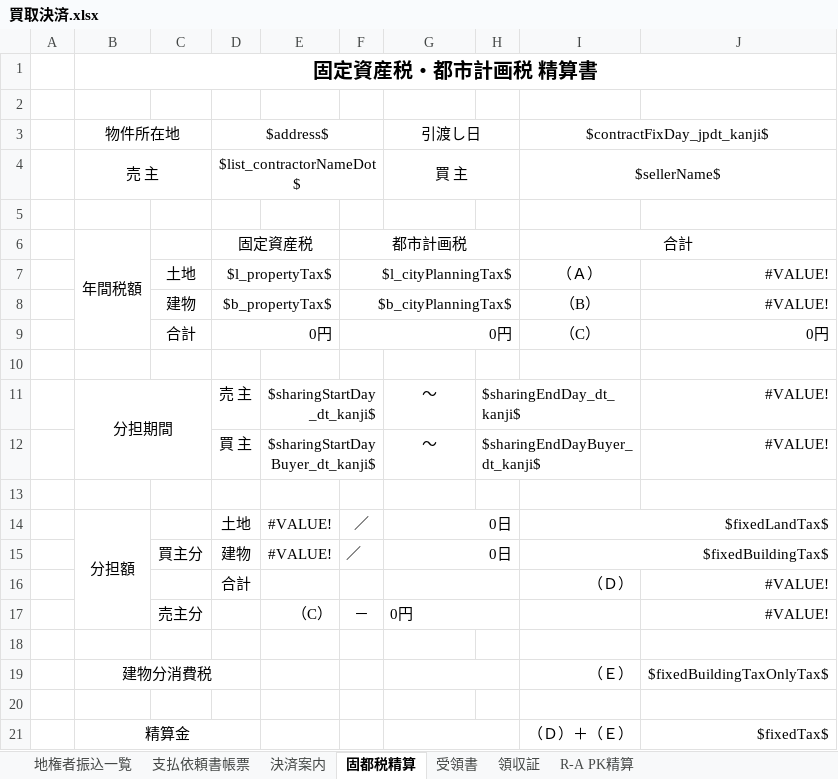
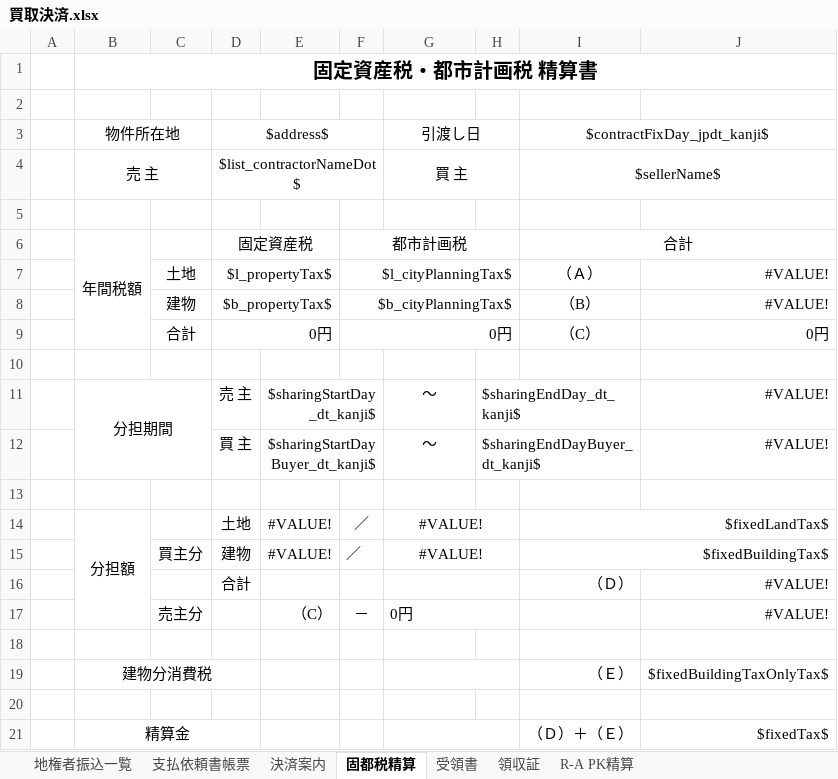
Before and after one commit to wavesyncjp/kbs_backend, an Excel workbook: template/買取決済.xlsx, sheet 固都税精算, drawn as a sheet; values as stored, in another font and other column widths than the file's, no borders; the diff names each change by its address in the sheet, - before the commit and + after, or states it on an @@ line.

Commit message:
20220628_maruyama

```diff
--- a/template/買取決済.xlsx (sheet 固都税精算)
+++ b/template/買取決済.xlsx (sheet 固都税精算)
-G14:G15: 0日
+G14:G15: #VALUE!
-G14:G15 alignment: right
+G14:G15 alignment: center
```
